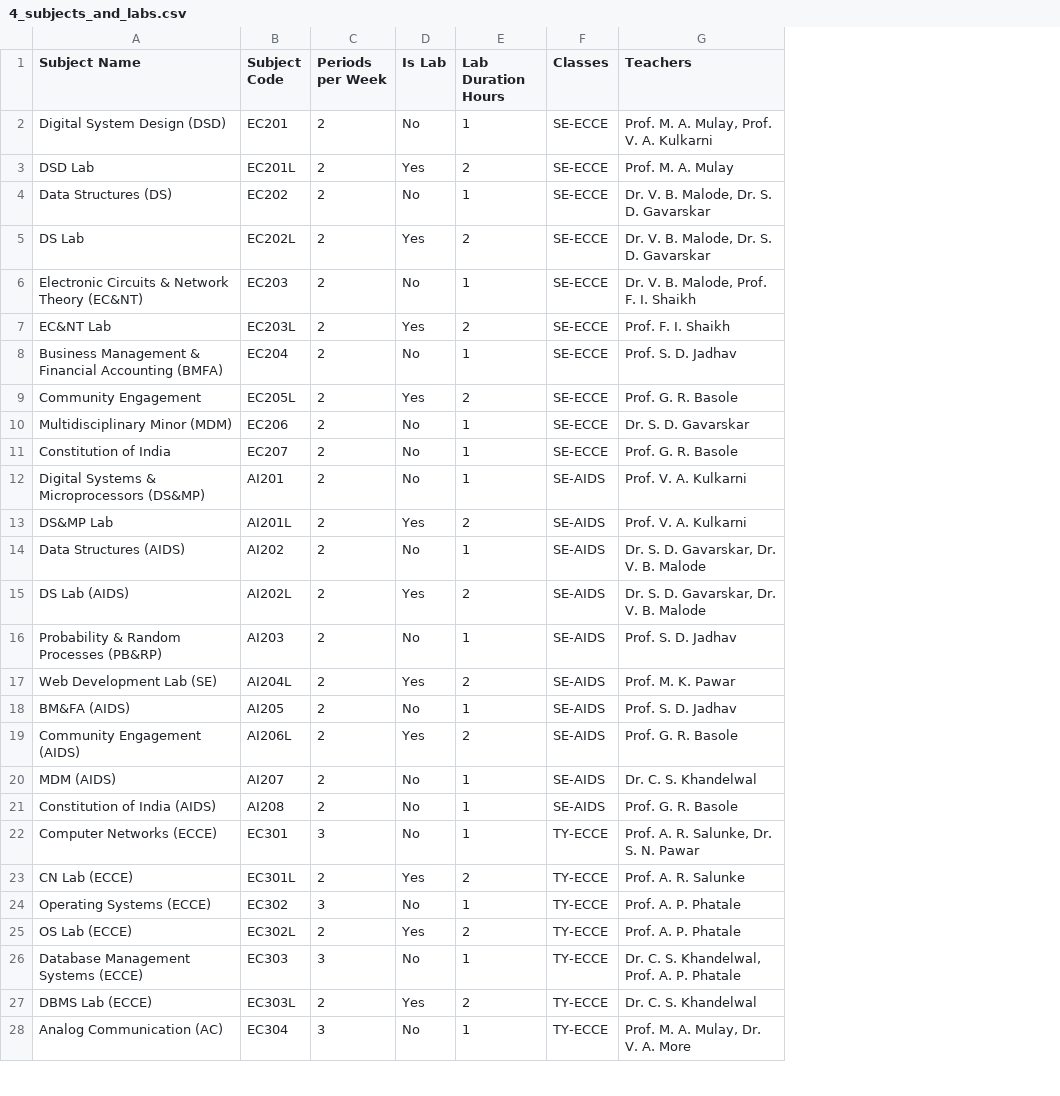
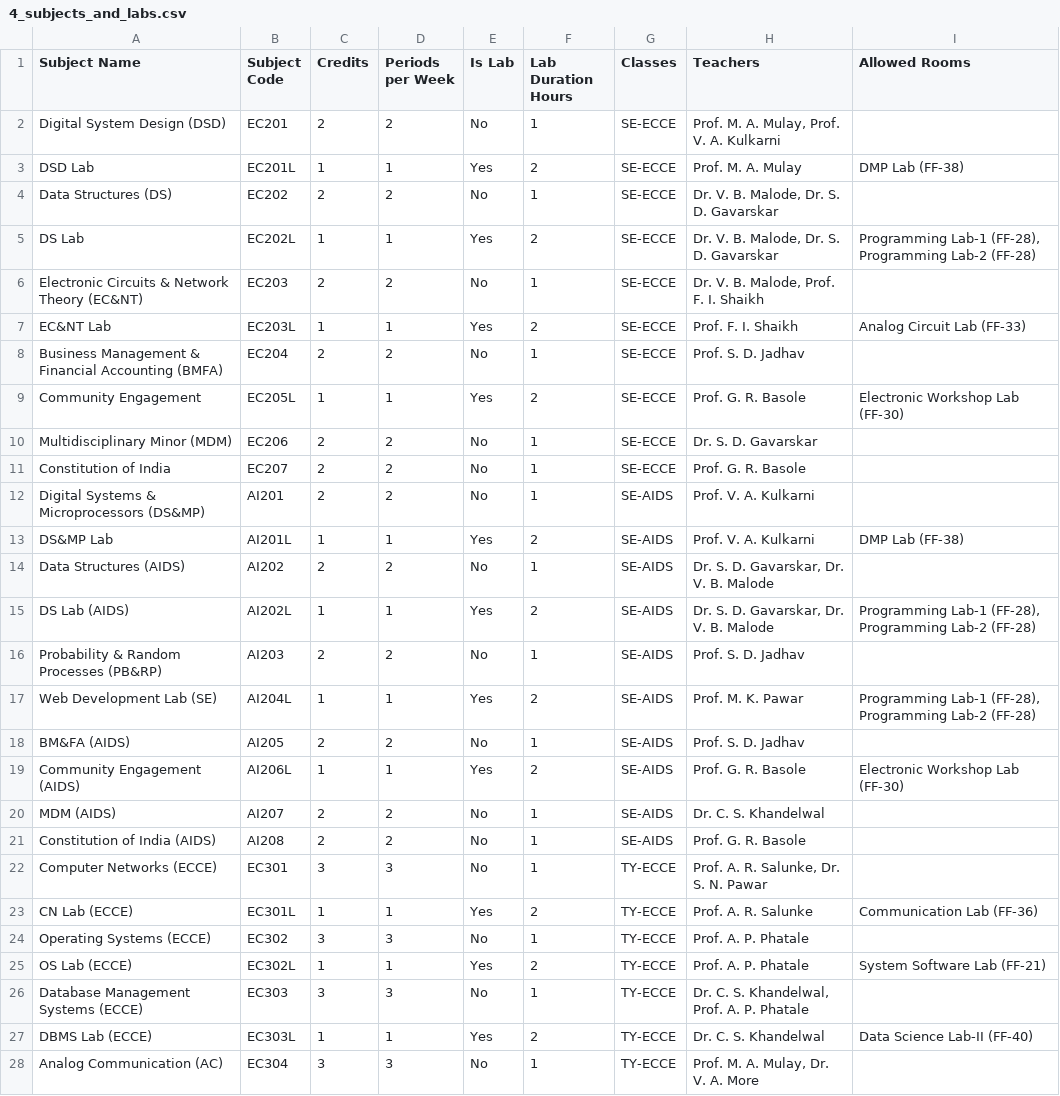
Before and after one commit to Rugved-Patil/RP-ACADSYNC, a CSV file: college_import_data/4_subjects_and_labs.csv, drawn as a sheet; only a part is shown; addresses are those after the commit; the diff covers the shown part only; the diff names each change by its address in the sheet, - before the commit and + after, or states it on an @@ line.

```diff
--- a/college_import_data/4_subjects_and_labs.csv
+++ b/college_import_data/4_subjects_and_labs.csv
+column C (Credits), rows 2-28: 2 | 1 | 2 | 1 | 2 | 1 | 2 | 1 | 2 | 2 | 2 | 1 | 2 | 1 | 2 | 1 | 2 | 1 | 2 | 2 | 3 | 1 | 3 | 1 | 3 | 1 | 3
+column I (Allowed Rooms), rows 3-27: DMP Lab (FF-38) |  | Programming Lab-1 (FF-28), Programming Lab-2 (FF-28) |  | Analog Circuit Lab (FF-33) |  | Electronic Workshop Lab (FF-30) |  |  |  | DMP Lab (FF-38) |  | Programming Lab-1 (FF-28), Programming Lab-2 (FF-28) |  | Programming Lab-1 (FF-28), Programming Lab-2 (FF-28) |  | Electronic Workshop Lab (FF-30) |  |  |  | Communication Lab (FF-36) |  | System Software Lab (FF-21) |  | Data Science Lab-II (FF-40)
-D3 (Periods per Week): 2
+D3 (Periods per Week): 1
-D5 (Periods per Week): 2
+D5 (Periods per Week): 1
-D7 (Periods per Week): 2
+D7 (Periods per Week): 1
-D9 (Periods per Week): 2
+D9 (Periods per Week): 1
-D13 (Periods per Week): 2
+D13 (Periods per Week): 1
-D15 (Periods per Week): 2
+D15 (Periods per Week): 1
-D17 (Periods per Week): 2
+D17 (Periods per Week): 1
-D19 (Periods per Week): 2
+D19 (Periods per Week): 1
-D23 (Periods per Week): 2
+D23 (Periods per Week): 1
-D25 (Periods per Week): 2
+D25 (Periods per Week): 1
-D27 (Periods per Week): 2
+D27 (Periods per Week): 1
```
Also changed, not shown: 16 edited cells elsewhere in this file, college_import_data/1_classes.csv, college_import_data/3_teachers.csv, 13 other files.
